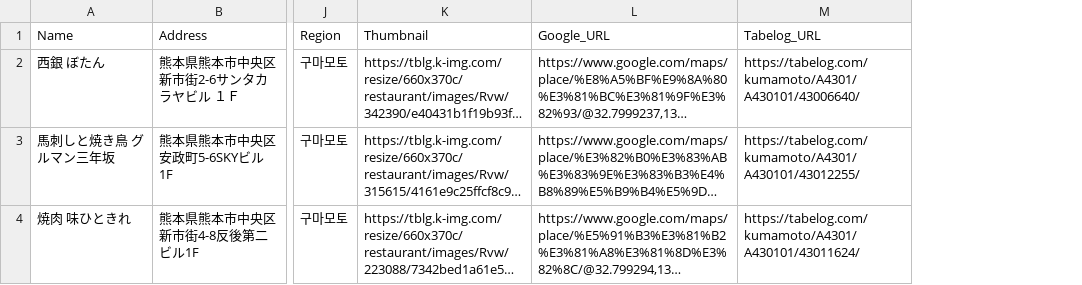
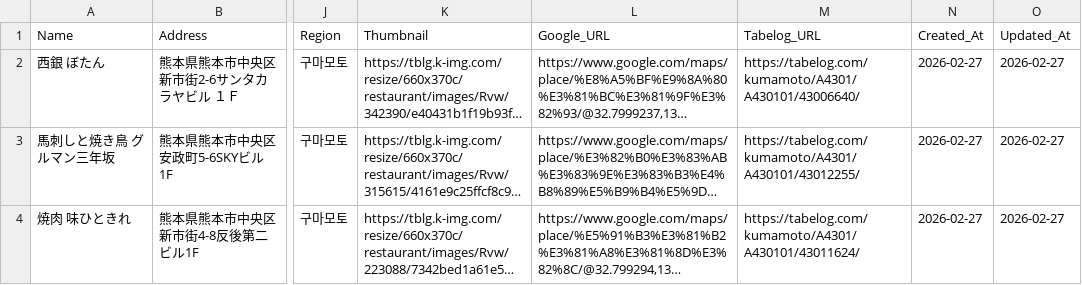
Before and after one commit to i-am-not-jw/japanese-restaurant, a CSV file: exports/restaurants_구마모토.csv, drawn as a sheet; only a part is shown, gaps mark what is left out; long unchanged cells end in …; the diff covers the shown part only; the diff names each change by its address in the sheet, - before the commit and + after, or states it on an @@ line.

```diff
--- a/exports/restaurants_구마모토.csv
+++ b/exports/restaurants_구마모토.csv
+column N (Created_At), rows 2-4: all 2026-02-27
+column O (Updated_At), rows 2-4: all 2026-02-27
```
Also changed, not shown: 1 added row elsewhere in this file, exports/restaurants_교토.csv, exports/restaurants_도쿄.csv, 32 other files.
